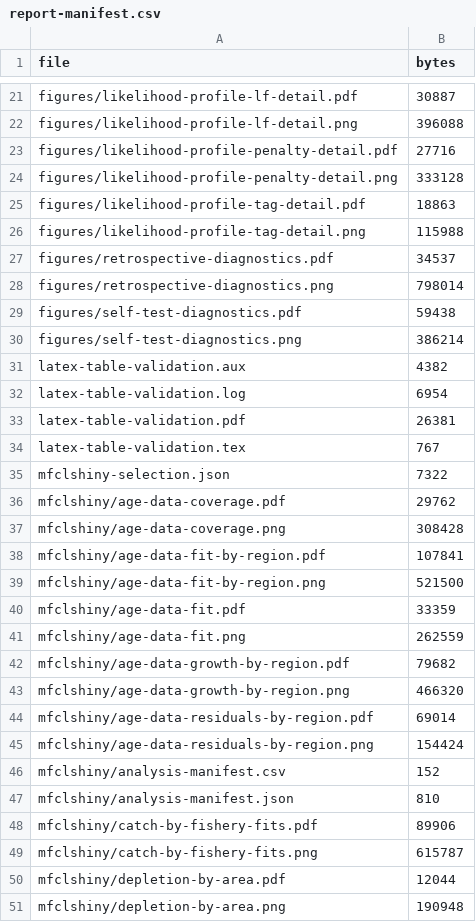
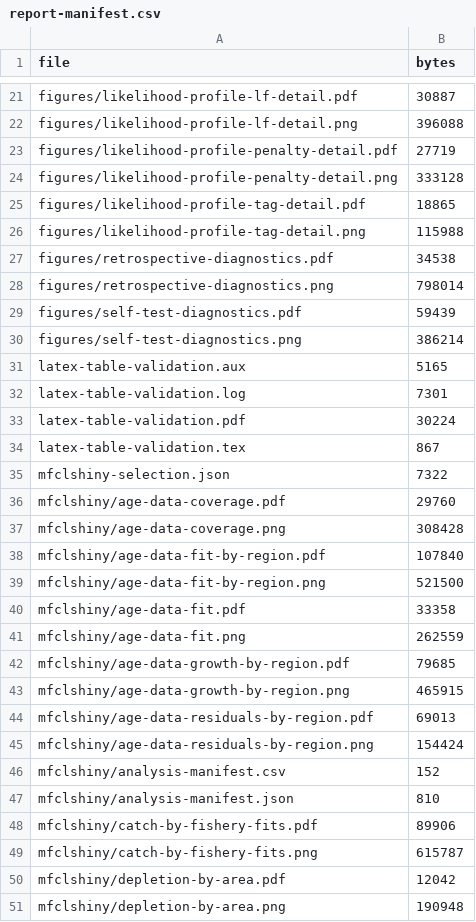
Before and after one commit to PacificCommunity/ofp-sam-bet-2026-diagnostic, a CSV file: diagnostic-report-output/report-manifest.csv, drawn as a sheet; only a part is shown, gaps mark what is left out; the diff covers the shown part only.

```diff
--- a/diagnostic-report-output/report-manifest.csv
+++ b/diagnostic-report-output/report-manifest.csv
@@ -22,24 +22,24 @@
 "figures/likelihood-profile-lf-detail.png",396088
-"figures/likelihood-profile-penalty-detail.pdf",27716
+"figures/likelihood-profile-penalty-detail.pdf",27719
 "figures/likelihood-profile-penalty-detail.png",333128
-"figures/likelihood-profile-tag-detail.pdf",18863
+"figures/likelihood-profile-tag-detail.pdf",18865
 "figures/likelihood-profile-tag-detail.png",115988
-"figures/retrospective-diagnostics.pdf",34537
+"figures/retrospective-diagnostics.pdf",34538
 "figures/retrospective-diagnostics.png",798014
-"figures/self-test-diagnostics.pdf",59438
+"figures/self-test-diagnostics.pdf",59439
 "figures/self-test-diagnostics.png",386214
-"latex-table-validation.aux",4382
-"latex-table-validation.log",6954
-"latex-table-validation.pdf",26381
-"latex-table-validation.tex",767
+"latex-table-validation.aux",5165
+"latex-table-validation.log",7301
+"latex-table-validation.pdf",30224
+"latex-table-validation.tex",867
 "mfclshiny-selection.json",7322
-"mfclshiny/age-data-coverage.pdf",29762
+"mfclshiny/age-data-coverage.pdf",29760
 "mfclshiny/age-data-coverage.png",308428
-"mfclshiny/age-data-fit-by-region.pdf",107841
+"mfclshiny/age-data-fit-by-region.pdf",107840
 "mfclshiny/age-data-fit-by-region.png",521500
-"mfclshiny/age-data-fit.pdf",33359
+"mfclshiny/age-data-fit.pdf",33358
 "mfclshiny/age-data-fit.png",262559
-"mfclshiny/age-data-growth-by-region.pdf",79682
-"mfclshiny/age-data-growth-by-region.png",466320
-"mfclshiny/age-data-residuals-by-region.pdf",69014
+"mfclshiny/age-data-growth-by-region.pdf",79685
+"mfclshiny/age-data-growth-by-region.png",465915
+"mfclshiny/age-data-residuals-by-region.pdf",69013
 "mfclshiny/age-data-residuals-by-region.png",154424
@@ -49,3 +49,3 @@
 "mfclshiny/catch-by-fishery-fits.png",615787
-"mfclshiny/depletion-by-area.pdf",12044
+"mfclshiny/depletion-by-area.pdf",12042
 "mfclshiny/depletion-by-area.png",190948
```
Also changed, not shown: 4 added rows and 32 edited cells elsewhere in this file, 9 other files.
